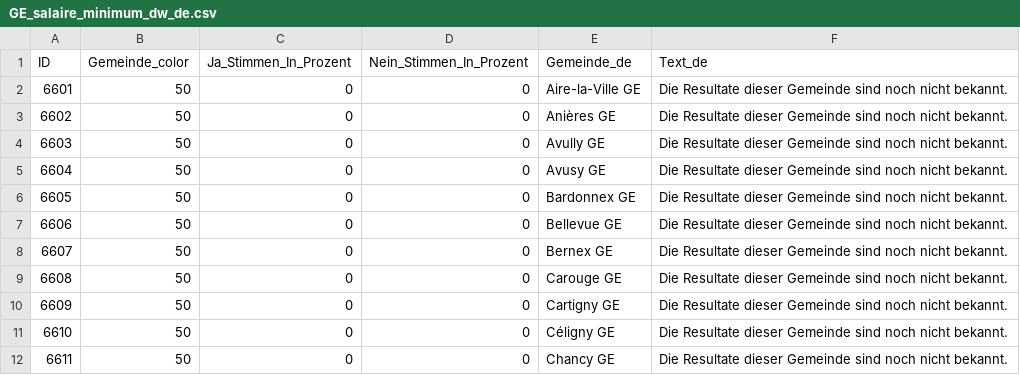
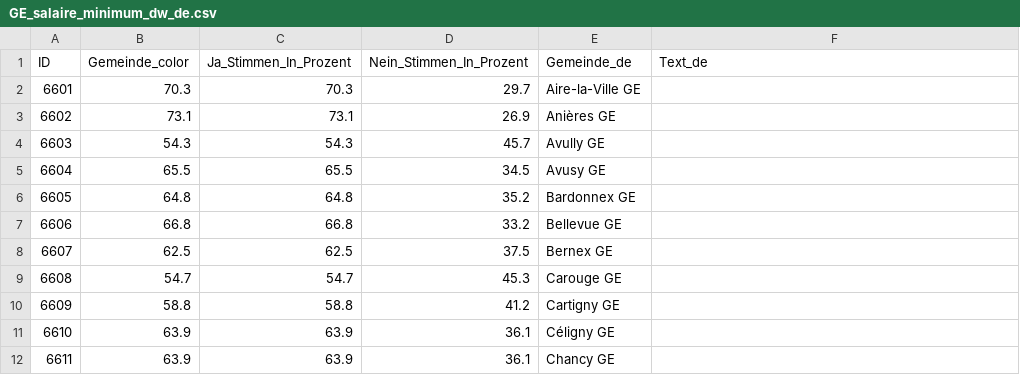
Before and after one commit to awp-finanznachrichten/lena_maerz2026, a CSV file: Output_Cantons/GE_salaire_minimum_dw_de.csv, drawn as a sheet; only a part is shown; the diff covers the shown part only.

```diff
--- a/Output_Cantons/GE_salaire_minimum_dw_de.csv
+++ b/Output_Cantons/GE_salaire_minimum_dw_de.csv
@@ -1,12 +1,12 @@
 "ID","Gemeinde_color","Ja_Stimmen_In_Prozent","Nein_Stimmen_In_Prozent","Gemeinde_de","Text_de"
-6601,50,0,0,"Aire-la-Ville GE","Die Resultate dieser Gemeinde sind noch nicht bekannt."
-6602,50,0,0,"Anières GE","Die Resultate dieser Gemeinde sind noch nicht bekannt."
-6603,50,0,0,"Avully GE","Die Resultate dieser Gemeinde sind noch nicht bekannt."
-6604,50,0,0,"Avusy GE","Die Resultate dieser Gemeinde sind noch nicht bekannt."
-6605,50,0,0,"Bardonnex GE","Die Resultate dieser Gemeinde sind noch nicht bekannt."
-6606,50,0,0,"Bellevue GE","Die Resultate dieser Gemeinde sind noch nicht bekannt."
-6607,50,0,0,"Bernex GE","Die Resultate dieser Gemeinde sind noch nicht bekannt."
-6608,50,0,0,"Carouge GE","Die Resultate dieser Gemeinde sind noch nicht bekannt."
-6609,50,0,0,"Cartigny GE","Die Resultate dieser Gemeinde sind noch nicht bekannt."
-6610,50,0,0,"Céligny GE","Die Resultate dieser Gemeinde sind noch nicht bekannt."
-6611,50,0,0,"Chancy GE","Die Resultate dieser Gemeinde sind noch nicht bekannt."
+6601,70.3,70.3,29.7,"Aire-la-Ville GE",
+6602,73.1,73.1,26.9,"Anières GE",
+6603,54.3,54.3,45.7,"Avully GE",
+6604,65.5,65.5,34.5,"Avusy GE",
+6605,64.8,64.8,35.2,"Bardonnex GE",
+6606,66.8,66.8,33.2,"Bellevue GE",
+6607,62.5,62.5,37.5,"Bernex GE",
+6608,54.7,54.7,45.3,"Carouge GE",
+6609,58.8,58.8,41.2,"Cartigny GE",
+6610,63.9,63.9,36.1,"Céligny GE",
+6611,63.9,63.9,36.1,"Chancy GE",
```
Also changed, not shown: 136 edited cells elsewhere in this file, Output_Cantons/GE_salaire_minimum_dw_it.csv, Output_Overviews/Uebersicht_dw_BL.csv, 2 other files.
